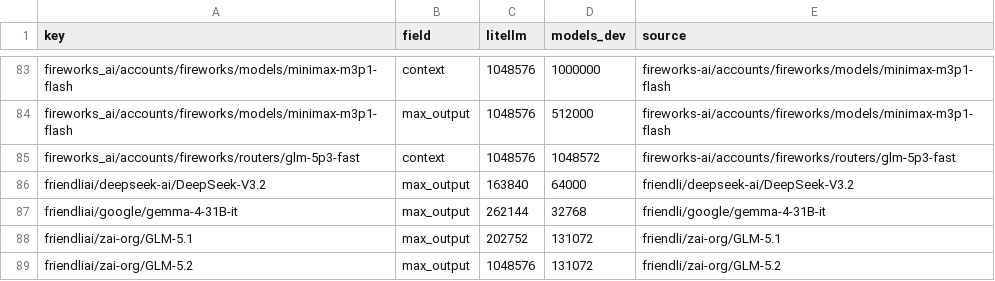
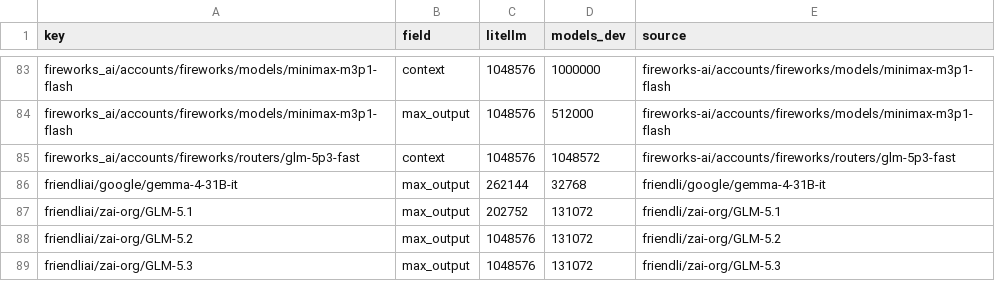
Before and after one commit to michaeltheologitis/ctxlen, a CSV file: reports/disagreements.csv, drawn as a sheet; only a part is shown, gaps mark what is left out; the shorter side is filled out with more unchanged rows.

```diff
--- a/reports/disagreements.csv
+++ b/reports/disagreements.csv
@@ -85,3 +85,2 @@ fireworks_ai/accounts/fireworks/models/minimax-m3p1-flash,max_output,1048576,512
 fireworks_ai/accounts/fireworks/routers/glm-5p3-fast,context,1048576,1048572,fireworks-ai/accounts/fireworks/routers/glm-5p3-fast
-friendliai/deepseek-ai/DeepSeek-V3.2,max_output,163840,64000,friendli/deepseek-ai/DeepSeek-V3.2
 friendliai/google/gemma-4-31B-it,max_output,262144,32768,friendli/google/gemma-4-31B-it
```
Also changed, not shown: 2 other files.
